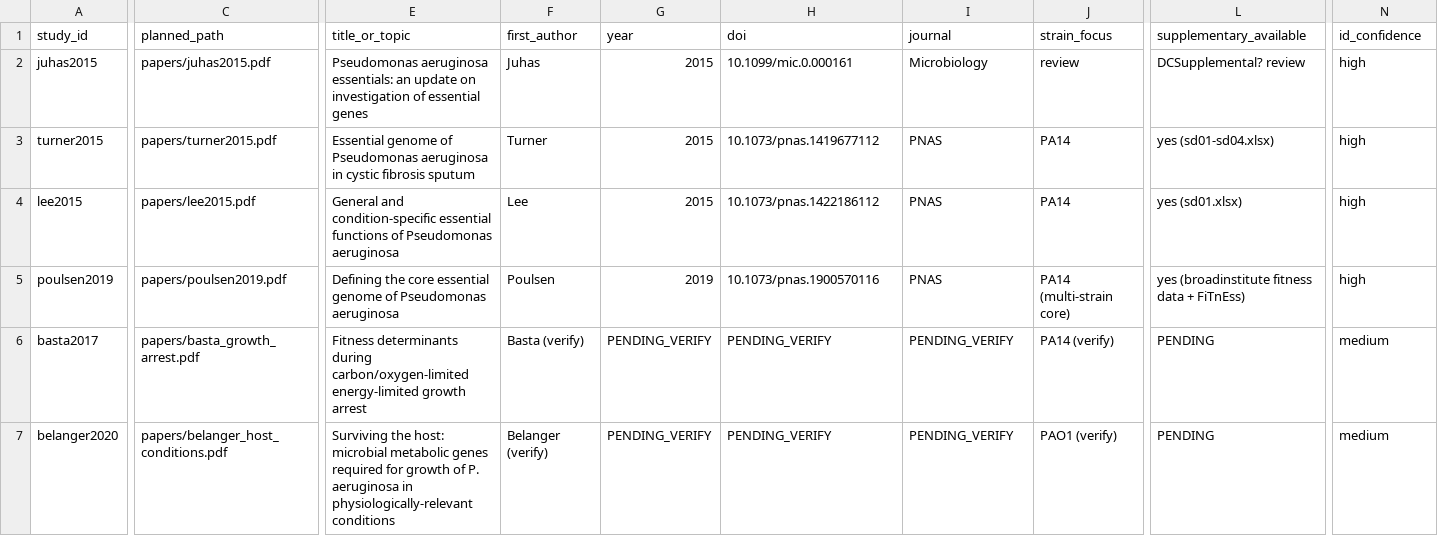
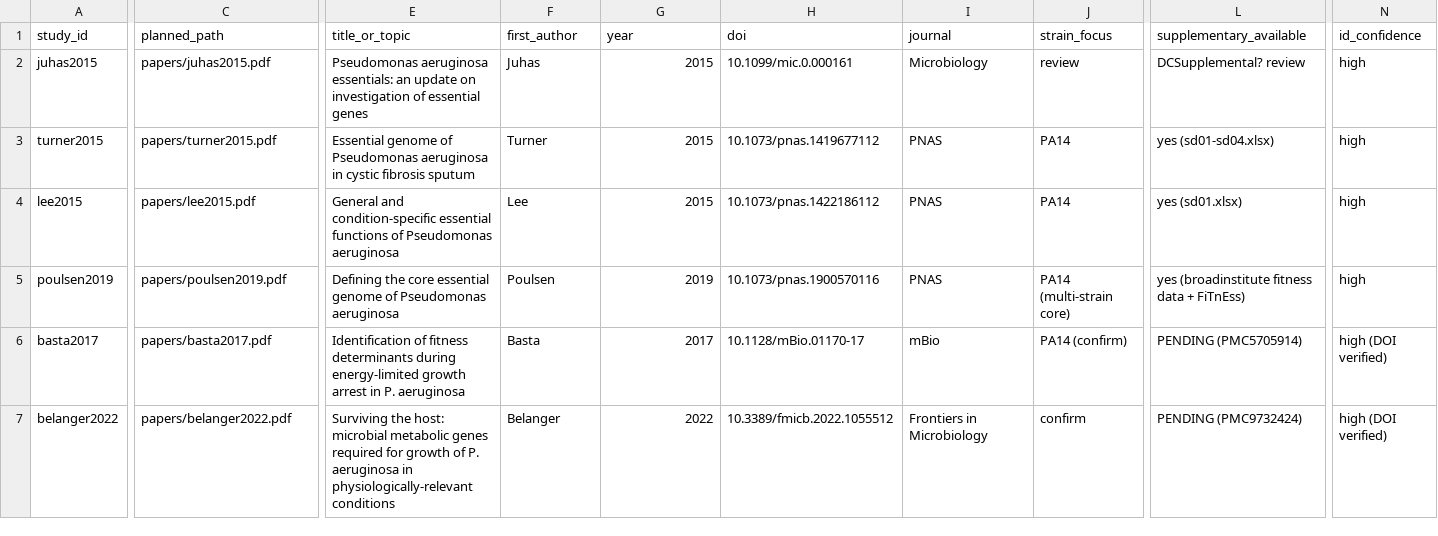
Before and after one commit to ERFANSAFARPOOR/bioinformatik-project, a CSV file: papers/manifest.csv, drawn as a sheet; only a part is shown, gaps mark what is left out; removed rows and columns are numbered as before the commit, all else as after; rows hold the shown columns only; the diff names each change by its address in the sheet, - before the commit and + after, or states it on an @@ line.

```diff
--- a/papers/manifest.csv
+++ b/papers/manifest.csv
-C6 (planned_path): papers/basta_growth_arrest.pdf
+C6 (planned_path): papers/basta2017.pdf
-E6 (title_or_topic): Fitness determinants during carbon/oxygen-limited energy-limited growth arrest
+E6 (title_or_topic): Identification of fitness determinants during energy-limited growth arrest in P. aeruginosa
-F6 (first_author): Basta (verify)
+F6 (first_author): Basta
-G6 (year): PENDING_VERIFY
+G6 (year): 2017
-H6 (doi): PENDING_VERIFY
+H6 (doi): 10.1128/mBio.01170-17
-I6 (journal): PENDING_VERIFY
+I6 (journal): mBio
-J6 (strain_focus): PA14 (verify)
+J6 (strain_focus): PA14 (confirm)
-L6 (supplementary_available): PENDING
+L6 (supplementary_available): PENDING (PMC5705914)
-N6 (id_confidence): medium
+N6 (id_confidence): high (DOI verified)
-row 7: belanger2020 | papers/belanger_host_conditions.pdf | Surviving the host: microbial metabolic genes required for growth of P. aeruginosa in physiologically-relevant conditions | Belanger (verify) | PENDING_VERIFY | PENDING_VERIFY | PENDING_VERIFY | PAO1 (verify) | PENDING | medium
+row 7: belanger2022 | papers/belanger2022.pdf | Surviving the host: microbial metabolic genes required for growth of P. aeruginosa in physiologically-relevant conditions | Belanger | 2022 | 10.3389/fmicb.2022.1055512 | Frontiers in Microbiology | confirm | PENDING (PMC9732424) | high (DOI verified)
```
Also changed, not shown: data/processed/literature_evidence.csv, 10 other files.
